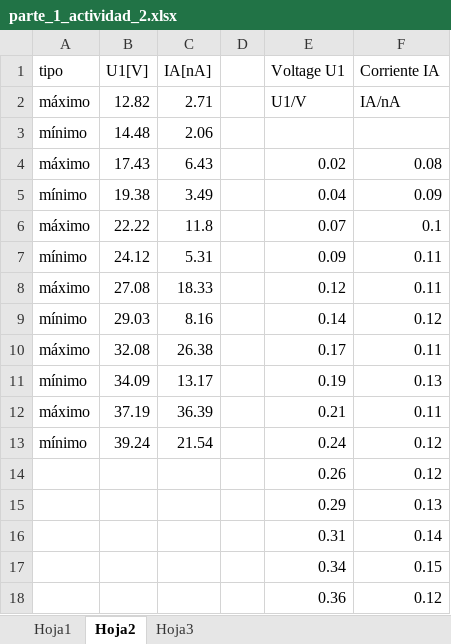
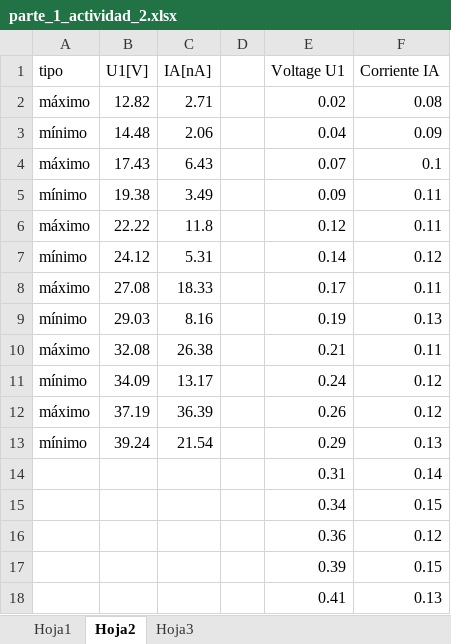
Before and after one commit to samuhdz/Laboratorio-Intermedio, an Excel workbook: Franck Hertz/parte_1_actividad_2.xlsx, sheet Hoja2, drawn as a sheet; only a part is shown; the shorter side is filled out with more unchanged rows; values as stored, in another font and other column widths than the file's, no borders; the diff names each change by its address in the sheet, - before the commit and + after, or states it on an @@ line.

```diff
--- a/Franck Hertz/parte_1_actividad_2.xlsx (sheet Hoja2)
+++ b/Franck Hertz/parte_1_actividad_2.xlsx (sheet Hoja2)
-E2 (Voltage U1): U1/V
+E2 (Voltage U1): 0.02
-F2 (Corriente IA): IA/nA
+F2 (Corriente IA): 0.08
-E3 (Voltage U1): (empty)
+E3 (Voltage U1): 0.04
-F3 (Corriente IA): (empty)
+F3 (Corriente IA): 0.09
-E4 (Voltage U1): 0.02
+E4 (Voltage U1): 0.07
-F4 (Corriente IA): 0.08
+F4 (Corriente IA): 0.1
-E5 (Voltage U1): 0.04
+E5 (Voltage U1): 0.09
-F5 (Corriente IA): 0.09
+F5 (Corriente IA): 0.11
-E6 (Voltage U1): 0.07
+E6 (Voltage U1): 0.12
-F6 (Corriente IA): 0.1
+F6 (Corriente IA): 0.11
-E7 (Voltage U1): 0.09
+E7 (Voltage U1): 0.14
-F7 (Corriente IA): 0.11
+F7 (Corriente IA): 0.12
-E8 (Voltage U1): 0.12
+E8 (Voltage U1): 0.17
-E9 (Voltage U1): 0.14
+E9 (Voltage U1): 0.19
-F9 (Corriente IA): 0.12
+F9 (Corriente IA): 0.13
-E10 (Voltage U1): 0.17
+E10 (Voltage U1): 0.21
-E11 (Voltage U1): 0.19
+E11 (Voltage U1): 0.24
-F11 (Corriente IA): 0.13
+F11 (Corriente IA): 0.12
-E12 (Voltage U1): 0.21
+E12 (Voltage U1): 0.26
-F12 (Corriente IA): 0.11
+F12 (Corriente IA): 0.12
-E13 (Voltage U1): 0.24
+E13 (Voltage U1): 0.29
-F13 (Corriente IA): 0.12
+F13 (Corriente IA): 0.13
-row 14:  |  |  |  | 0.26 | 0.12
-row 15:  |  |  |  | 0.29 | 0.13
```
Also changed, not shown: sheet Hoja3.
